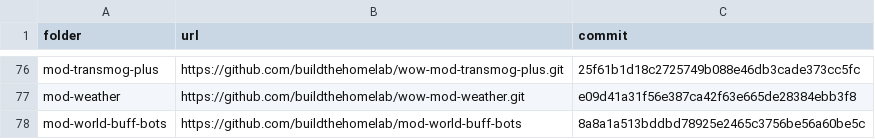
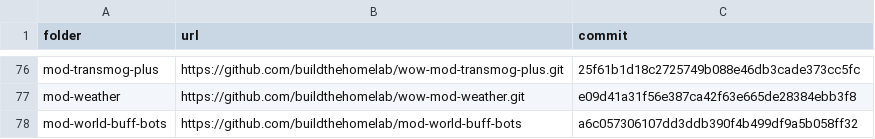
Before and after one commit to buildthehomelab/wow-ci, a TSV file: config/server-modules.tsv, drawn as a sheet; only a part is shown, gaps mark what is left out.

```diff
--- a/config/server-modules.tsv
+++ b/config/server-modules.tsv
@@ -77,2 +77,2 @@ mod-transmog-plus	https://github.com/buildthehomelab/wow-mod-transmog-plus.git	2
 mod-weather	https://github.com/buildthehomelab/wow-mod-weather.git	e09d41a31f56e387ca42f63e665de28384ebb3f8
-mod-world-buff-bots	https://github.com/buildthehomelab/mod-world-buff-bots	8a8a1a513bddbd78925e2465c3756be56a60be5c
+mod-world-buff-bots	https://github.com/buildthehomelab/mod-world-buff-bots	a6c057306107dd3ddb390f4b499df9a5b058ff32
```
